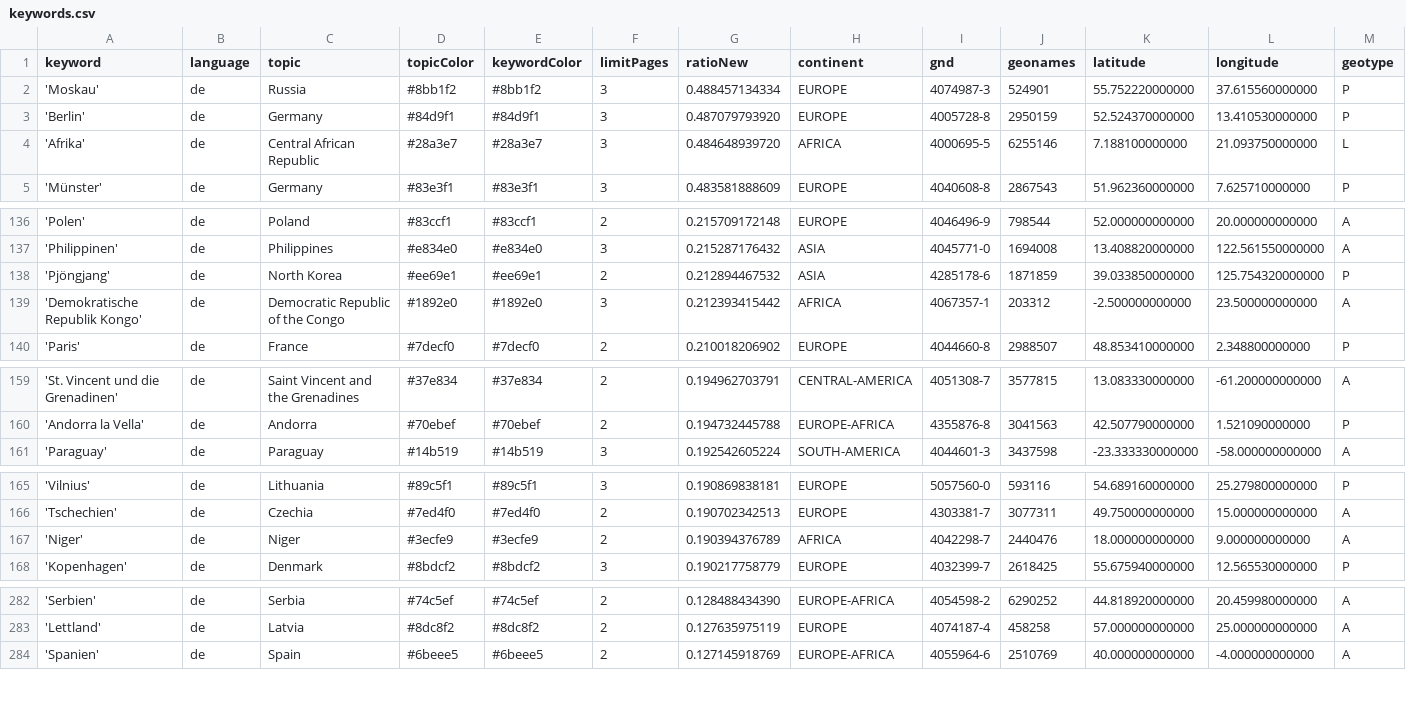
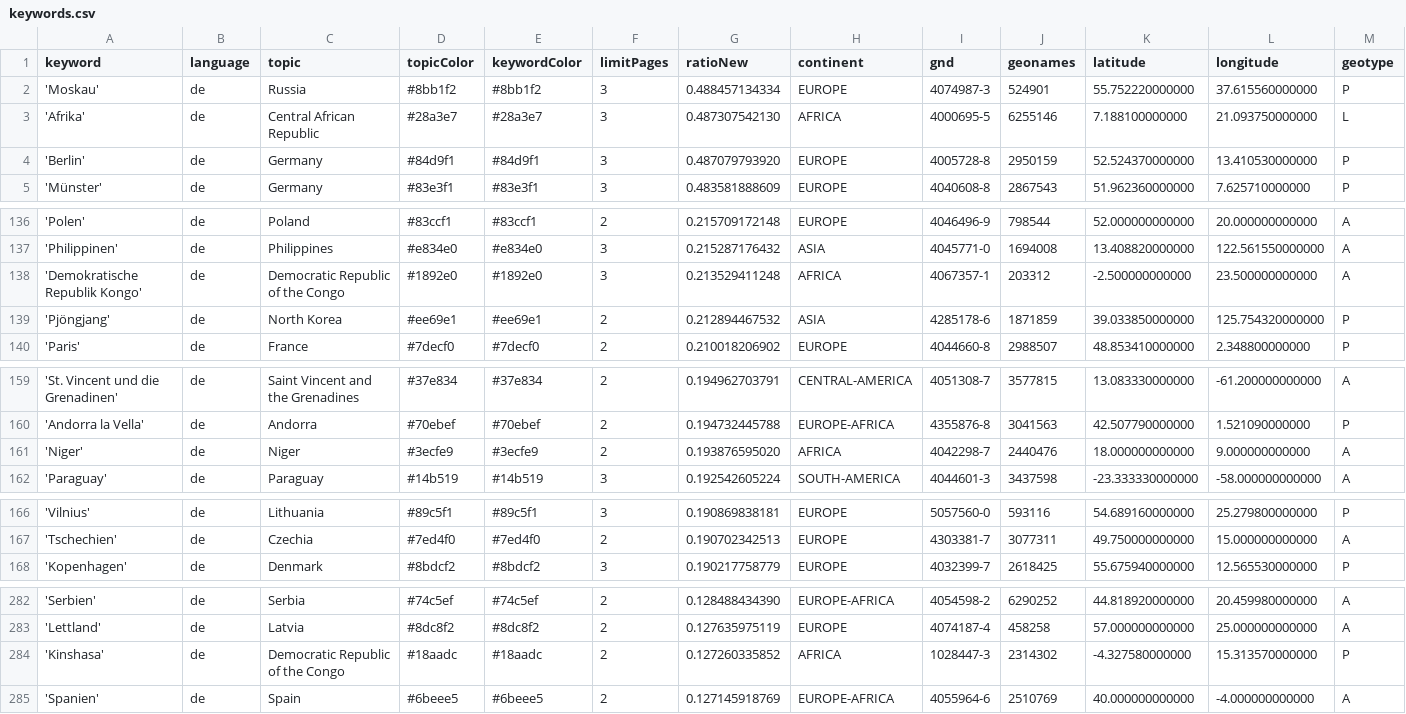
Before and after one commit to mizilett-news/ortsFluesterer, a CSV file: keywords.csv, drawn as a sheet; only a part is shown, gaps mark what is left out; removed rows and columns are numbered as before the commit, all else as after; rows hold the shown columns only; the diff covers the shown part only; the diff names each change by its address in the sheet, - before the commit and + after, or states it on an @@ line.

```diff
--- a/keywords.csv
+++ b/keywords.csv
+row 3: 'Afrika' | de | Central African Republic | #28a3e7 | #28a3e7 | 3 | 0.487307542130 | AFRICA | 4000695-5 | 6255146 | 7.188100000000 | 21.093750000000 | L
-row 4: 'Afrika' | de | Central African Republic | #28a3e7 | #28a3e7 | 3 | 0.484648939720 | AFRICA | 4000695-5 | 6255146 | 7.188100000000 | 21.093750000000 | L
+row 138: 'Demokratische Republik Kongo' | de | Democratic Republic of the Congo | #1892e0 | #1892e0 | 3 | 0.213529411248 | AFRICA | 4067357-1 | 203312 | -2.500000000000 | 23.500000000000 | A
-row 139: 'Demokratische Republik Kongo' | de | Democratic Republic of the Congo | #1892e0 | #1892e0 | 3 | 0.212393415442 | AFRICA | 4067357-1 | 203312 | -2.500000000000 | 23.500000000000 | A
+row 161: 'Niger' | de | Niger | #3ecfe9 | #3ecfe9 | 2 | 0.193876595020 | AFRICA | 4042298-7 | 2440476 | 18.000000000000 | 9.000000000000 | A
-row 167: 'Niger' | de | Niger | #3ecfe9 | #3ecfe9 | 2 | 0.190394376789 | AFRICA | 4042298-7 | 2440476 | 18.000000000000 | 9.000000000000 | A
+row 284: 'Kinshasa' | de | Democratic Republic of the Congo | #18aadc | #18aadc | 2 | 0.127260335852 | AFRICA | 1028447-3 | 2314302 | -4.327580000000 | 15.313570000000 | P
```
Also changed, not shown: 2 added rows, 3 removed rows and 1 edited cell elsewhere in this file, csv/news_2026_10.csv.
